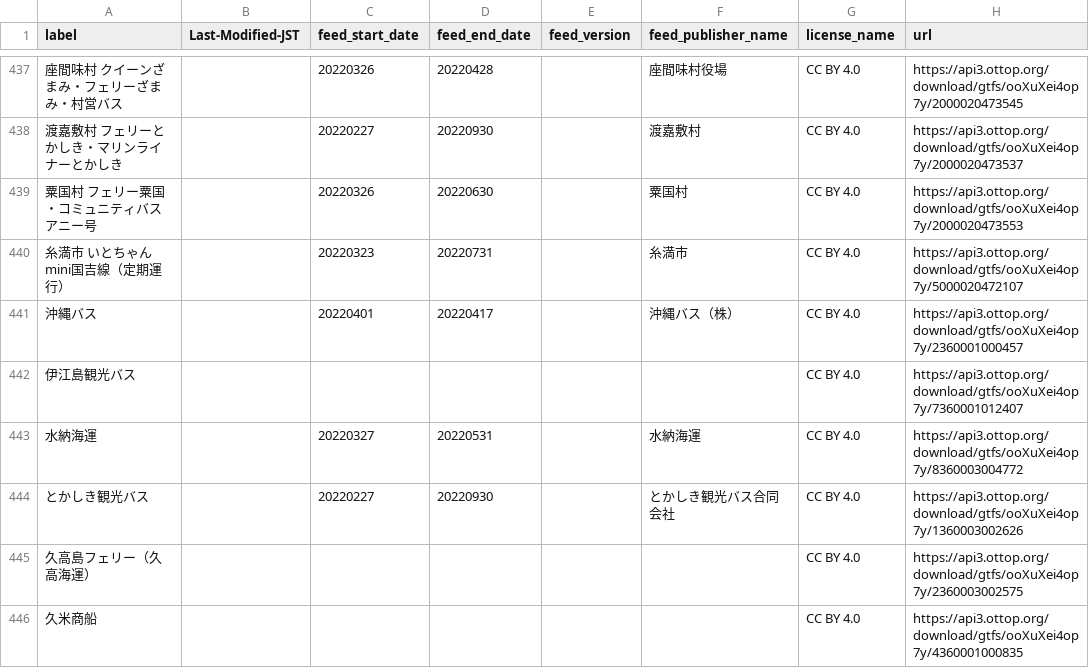
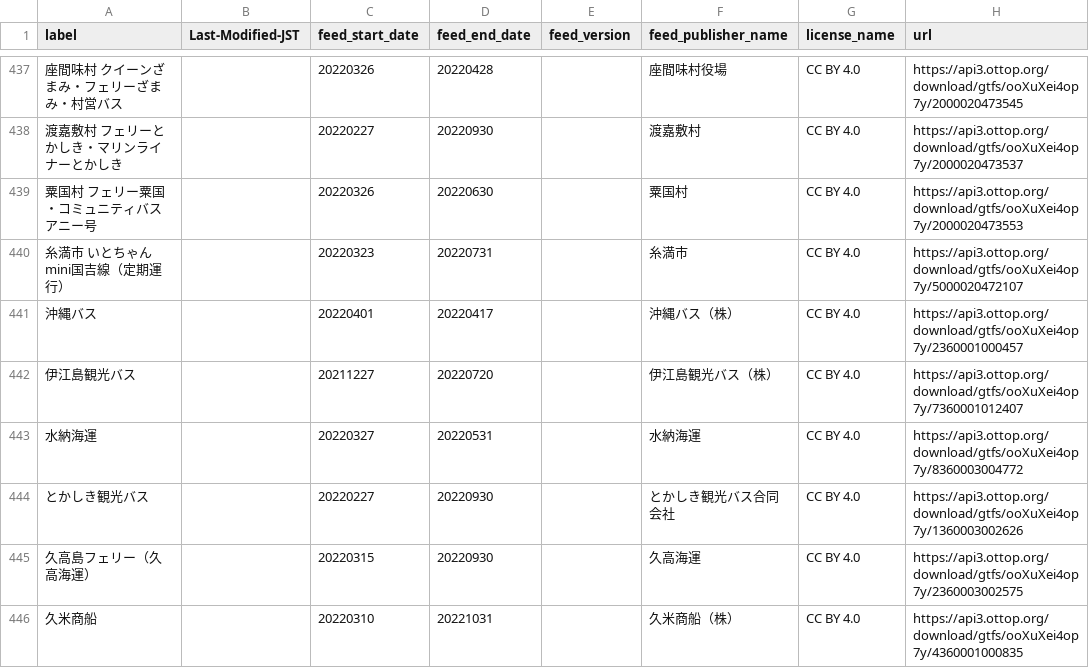
Before and after one commit to tshimada291/gtfs-jp-list-datecheck, a CSV file: GTFS_fixedURL_LastModified.csv, drawn as a sheet; only a part is shown, gaps mark what is left out; the diff covers the shown part only; the diff names each change by its address in the sheet, - before the commit and + after, or states it on an @@ line.

```diff
--- a/GTFS_fixedURL_LastModified.csv
+++ b/GTFS_fixedURL_LastModified.csv
-C442 (feed_start_date): (empty)
+C442 (feed_start_date): 20211227
-D442 (feed_end_date): (empty)
+D442 (feed_end_date): 20220720
-F442 (feed_publisher_name): (empty)
+F442 (feed_publisher_name): 伊江島観光バス（株）
-C445 (feed_start_date): (empty)
+C445 (feed_start_date): 20220315
-D445 (feed_end_date): (empty)
+D445 (feed_end_date): 20220930
-F445 (feed_publisher_name): (empty)
+F445 (feed_publisher_name): 久高海運
-C446 (feed_start_date): (empty)
+C446 (feed_start_date): 20220310
-D446 (feed_end_date): (empty)
+D446 (feed_end_date): 20221031
-F446 (feed_publisher_name): (empty)
+F446 (feed_publisher_name): 久米商船（株）
```
Also changed, not shown: 84 edited cells elsewhere in this file.
